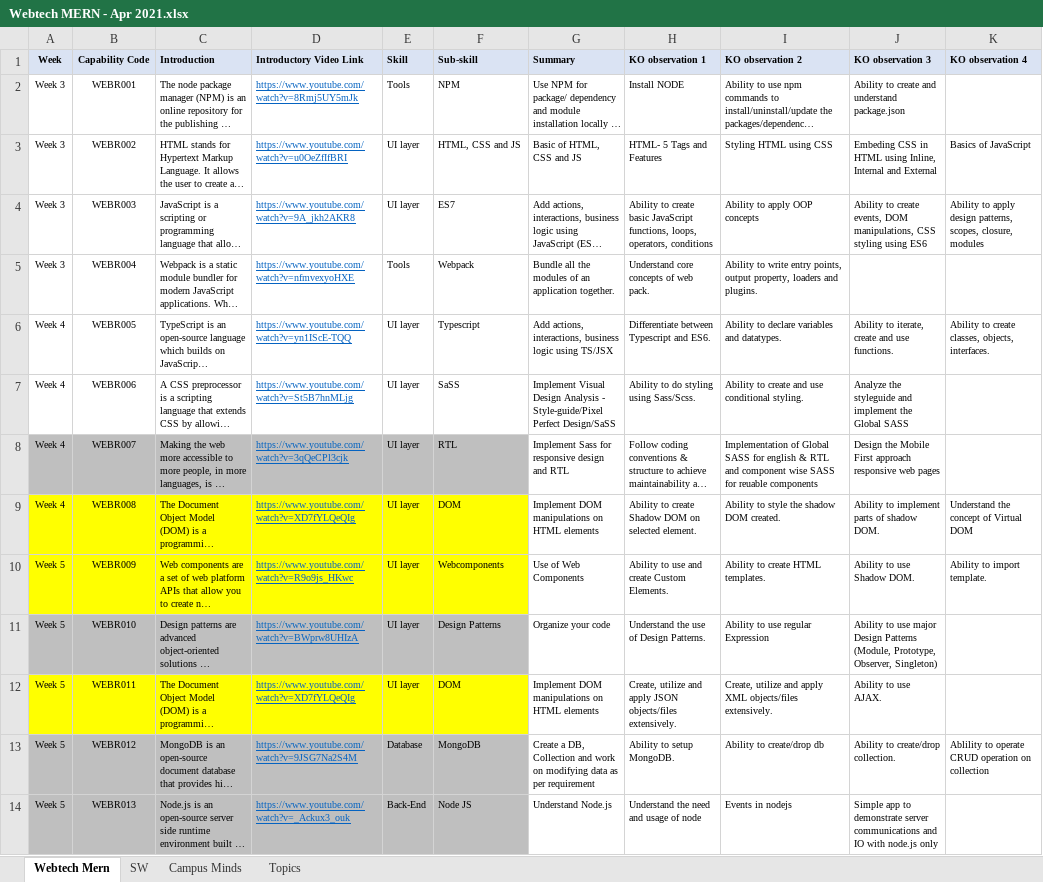
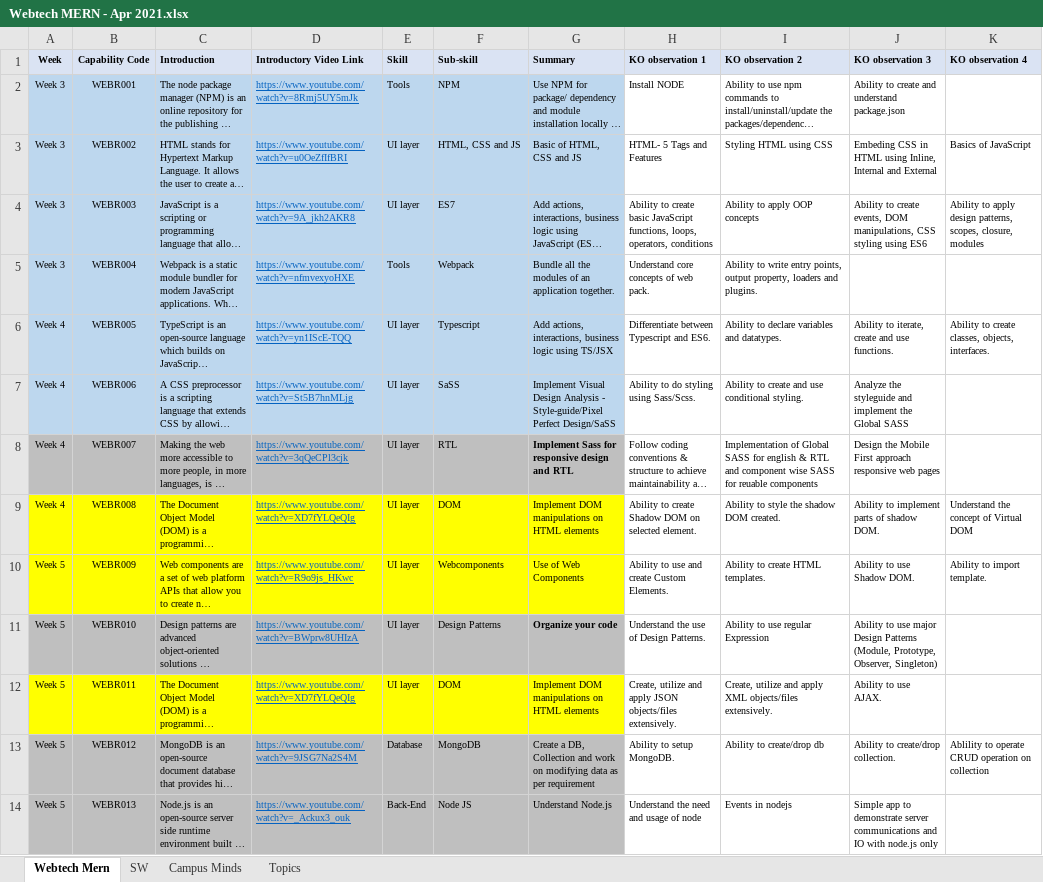
Before and after one commit to joydip-git/mindtree-april2021, an Excel workbook: documents/Webtech MERN - Apr 2021.xlsx, sheet Webtech Mern, drawn as a sheet; only a part is shown; long unchanged cells end in …; values as stored, in another font and other column widths than the file's, no borders; conditional formats not drawn; the diff covers the shown part only; the diff names each change by its address in the sheet, - before the commit and + after, or states it on an @@ line.

```diff
--- a/documents/Webtech MERN - Apr 2021.xlsx (sheet Webtech Mern)
+++ b/documents/Webtech MERN - Apr 2021.xlsx (sheet Webtech Mern)
-A2:G7 fill: none
+A2:G7 fill: #BDD7EE
@@ G8 fill: none → #BFBFBF, bold: off → on @@
-G9:G10 fill: none
+G9:G10 fill: #FFFF00
@@ G11 fill: none → #BFBFBF, bold: off → on @@
-G12 fill: none
+G12 fill: #FFFF00
-G13:G14 fill: none
+G13:G14 fill: #BFBFBF
```
Also changed, not shown: cell formats elsewhere in this sheet, 22 other files.
